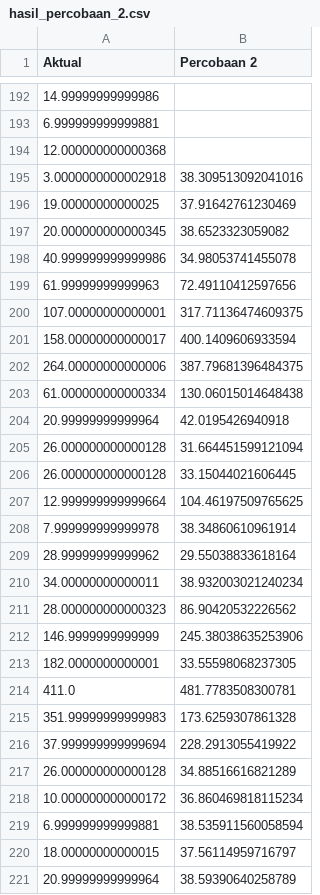
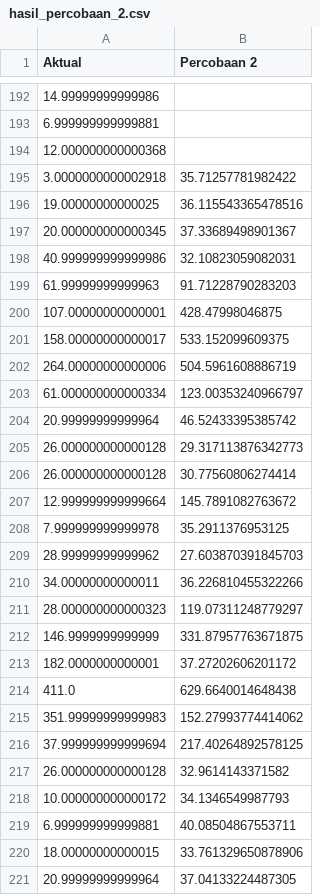
Before and after one commit to kusin/2024_BOPTN_Hopsot, a CSV file: temp/hasil_percobaan_2.csv, drawn as a sheet; only a part is shown, gaps mark what is left out; the diff covers the shown part only.

```diff
--- a/temp/hasil_percobaan_2.csv
+++ b/temp/hasil_percobaan_2.csv
@@ -194,28 +194,28 @@ Aktual,Percobaan 2
 12.000000000000368,
-3.0000000000002918,38.309513092041016
-19.00000000000025,37.91642761230469
-20.000000000000345,38.6523323059082
-40.999999999999986,34.98053741455078
-61.99999999999963,72.49110412597656
-107.00000000000001,317.71136474609375
-158.00000000000017,400.1409606933594
-264.00000000000006,387.79681396484375
-61.000000000000334,130.06015014648438
-20.99999999999964,42.0195426940918
-26.000000000000128,31.664451599121094
-26.000000000000128,33.15044021606445
-12.999999999999664,104.46197509765625
-7.999999999999978,38.34860610961914
-28.99999999999962,29.55038833618164
-34.00000000000011,38.932003021240234
-28.000000000000323,86.90420532226562
-146.9999999999999,245.38038635253906
-182.0000000000001,33.55598068237305
-411.0,481.7783508300781
-351.99999999999983,173.6259307861328
-37.999999999999694,228.2913055419922
-26.000000000000128,34.88516616821289
-10.000000000000172,36.860469818115234
-6.999999999999881,38.535911560058594
-18.00000000000015,37.56114959716797
-20.99999999999964,38.59390640258789
+3.0000000000002918,35.71257781982422
+19.00000000000025,36.115543365478516
+20.000000000000345,37.33689498901367
+40.999999999999986,32.10823059082031
+61.99999999999963,91.71228790283203
+107.00000000000001,428.47998046875
+158.00000000000017,533.152099609375
+264.00000000000006,504.5961608886719
+61.000000000000334,123.00353240966797
+20.99999999999964,46.52433395385742
+26.000000000000128,29.317113876342773
+26.000000000000128,30.77560806274414
+12.999999999999664,145.7891082763672
+7.999999999999978,35.2911376953125
+28.99999999999962,27.603870391845703
+34.00000000000011,36.226810455322266
+28.000000000000323,119.07311248779297
+146.9999999999999,331.87957763671875
+182.0000000000001,37.27202606201172
+411.0,629.6640014648438
+351.99999999999983,152.27993774414062
+37.999999999999694,217.40264892578125
+26.000000000000128,32.9614143371582
+10.000000000000172,34.1346549987793
+6.999999999999881,40.08504867553711
+18.00000000000015,33.761329650878906
+20.99999999999964,37.04133224487305
```
Also changed, not shown: 20 edited cells elsewhere in this file, 3 other files.
